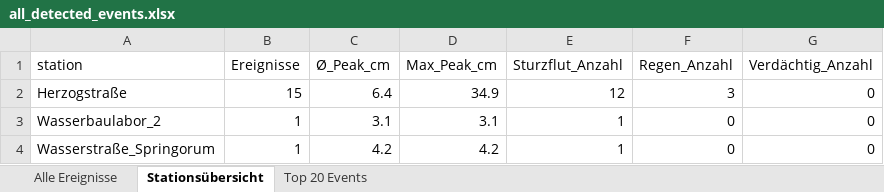
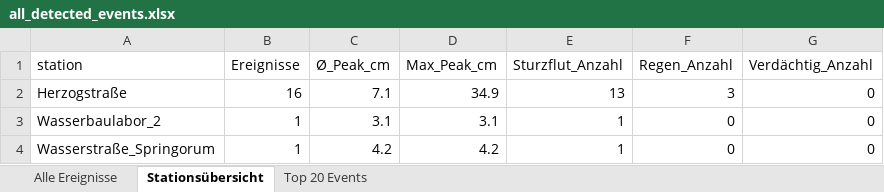
Before and after one commit to anihot/SCIU_THALESruhr, an Excel workbook: data/output/all_detected_events.xlsx, sheet Stationsübersicht, drawn as a sheet; values as stored, in another font and other column widths than the file's, no borders; table styles not drawn; the diff names each change by its address in the sheet, - before the commit and + after, or states it on an @@ line.

```diff
--- a/data/output/all_detected_events.xlsx (sheet Stationsübersicht)
+++ b/data/output/all_detected_events.xlsx (sheet Stationsübersicht)
-B2 (Ereignisse): 15
+B2 (Ereignisse): 16
-C2 (Ø_Peak_cm): 6.4
+C2 (Ø_Peak_cm): 7.1
-E2 (Sturzflut_Anzahl): 12
+E2 (Sturzflut_Anzahl): 13
```
Also changed, not shown: sheet Alle Ereignisse, sheet Top 20 Events, 37 other files.
